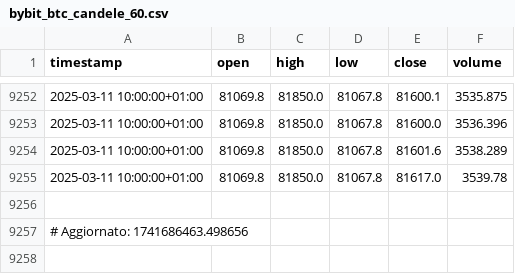
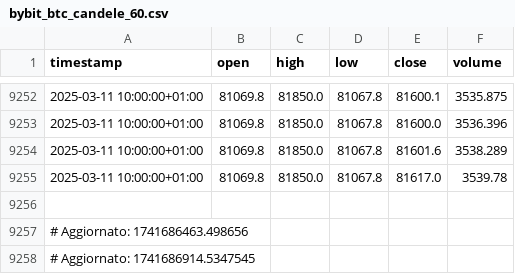
Before and after one commit to Scattiato85/bybit-btc-candele, a CSV file: bybit_btc_candele_60.csv, drawn as a sheet; only a part is shown, gaps mark what is left out.

```diff
--- a/bybit_btc_candele_60.csv
+++ b/bybit_btc_candele_60.csv
@@ -9257 +9257,2 @@ timestamp,open,high,low,close,volume
 # Aggiornato: 1741686463.498656
+# Aggiornato: 1741686914.5347545
```
Also changed, not shown: bybit_btc_candele_1.csv, bybit_btc_candele_240.csv, 2 other files.
